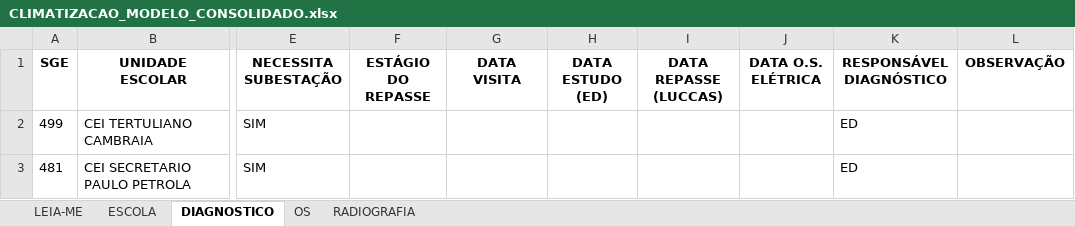
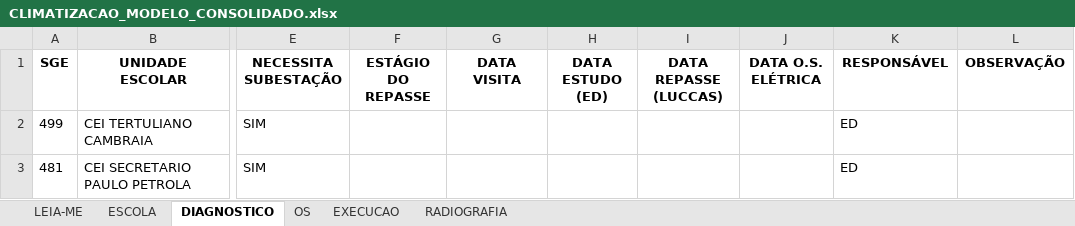
Before and after one commit to climatizacao-sme-fortaleza/Portal-da-climatiza-o, an Excel workbook: CLIMATIZACAO_MODELO_CONSOLIDADO.xlsx, sheet DIAGNOSTICO, drawn as a sheet; only a part is shown, gaps mark what is left out; values as stored, in another font and other column widths than the file's, no borders; the diff names each change by its address in the sheet, - before the commit and + after, or states it on an @@ line.

Commit message:
Geocodificacao (425/512) + Camada 2 (ficha da escola)
- Geocodifica ENDERECO_GEOCODE via Nominatim com cache; LAT/LNG gravados de volta na planilha
- Mapa reposicionado pelas coordenadas reais, fallback em centroide de bairro (87)
- build.ps1: bundle dados.js (escola+diagnostico+os+execucao), parsing de moeda em cultura invariante
- Camada 2: drawer com cadastro, valores, diagnostico (gargalo Ed/Luccas), O.S. e execucao com custos em destaque

```diff
--- a/CLIMATIZACAO_MODELO_CONSOLIDADO.xlsx (sheet DIAGNOSTICO)
+++ b/CLIMATIZACAO_MODELO_CONSOLIDADO.xlsx (sheet DIAGNOSTICO)
+sheet tab: EXECUCAO
-K1: RESPONSÁVEL DIAGNÓSTICO
+K1: RESPONSÁVEL
```
Also changed, not shown: sheet ESCOLA, sheet OS, sheet LEIA-ME, sheet RADIOGRAFIA, formulas that keep their value, 9 other files.
